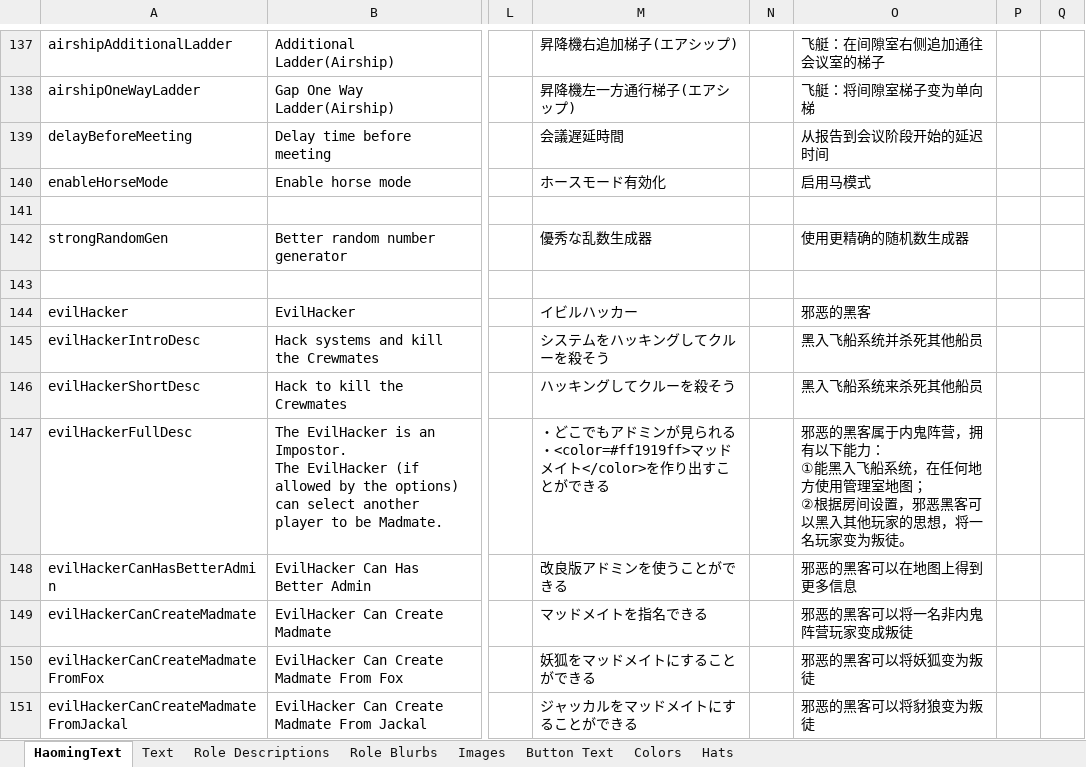
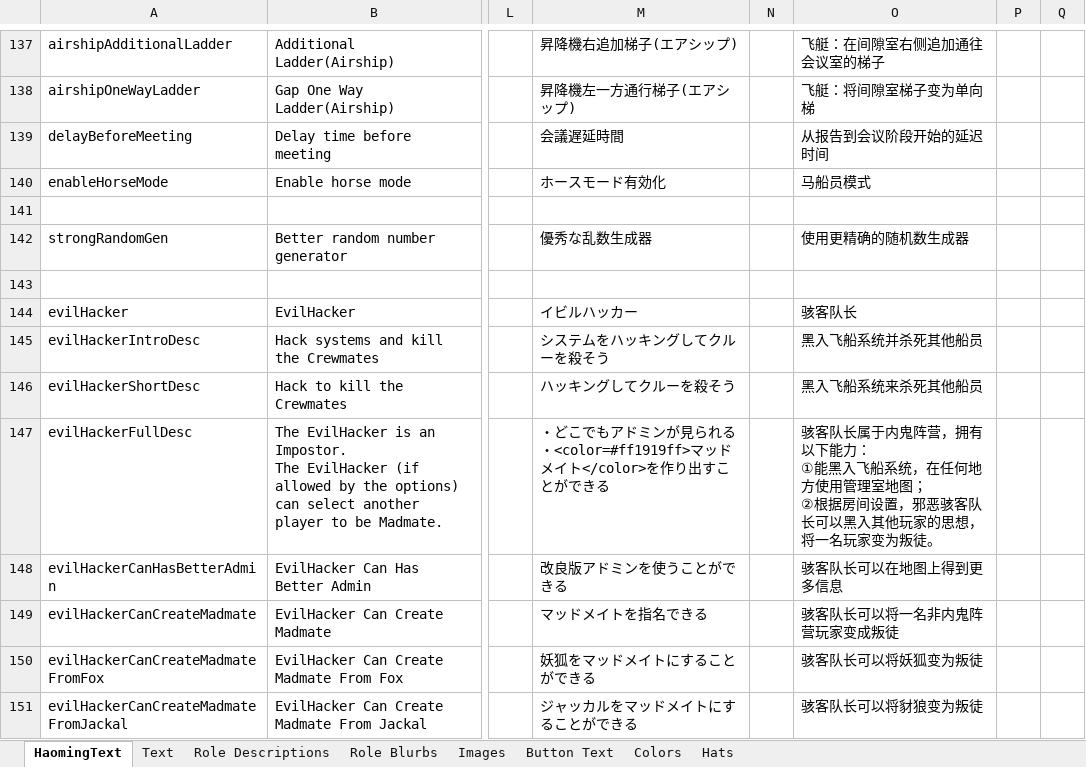
Before and after one commit to Ra2Com/TOR-GM-H_RamboPlay, an Excel workbook: Strings.xlsx, sheet HaomingText, drawn as a sheet; only a part is shown, gaps mark what is left out; values as stored, in another font and other column widths than the file's, no borders; charts and pictures not drawn; ↵ is a line break in a cell; the diff covers the shown part only; the diff names each change by its address in the sheet, - before the commit and + after, or states it on an @@ line.

```diff
--- a/Strings.xlsx (sheet HaomingText)
+++ b/Strings.xlsx (sheet HaomingText)
-O140: 启用马模式
+O140: 马船员模式
-O144: 邪恶的黑客
+O144: 骇客队长
-O147: 邪恶的黑客属于内鬼阵营，拥有以下能力： ↵ ①能黑入飞船系统，在任何地方使用管理室地图； ↵ ②根据房间设置，邪恶黑客可以黑入…
+O147: 骇客队长属于内鬼阵营，拥有以下能力： ↵ ①能黑入飞船系统，在任何地方使用管理室地图； ↵ ②根据房间设置，邪恶骇客队长可以黑入…
-O148: 邪恶的黑客可以在地图上得到更多信息
+O148: 骇客队长可以在地图上得到更多信息
-O149: 邪恶的黑客可以将一名非内鬼阵营玩家变成叛徒
+O149: 骇客队长可以将一名非内鬼阵营玩家变成叛徒
-O150: 邪恶的黑客可以将妖狐变为叛徒
+O150: 骇客队长可以将妖狐变为叛徒
-O151: 邪恶的黑客可以将豺狼变为叛徒
+O151: 骇客队长可以将豺狼变为叛徒
```
Also changed, not shown: 60 edited cells elsewhere in this sheet, sheet Text, 1 other file.
